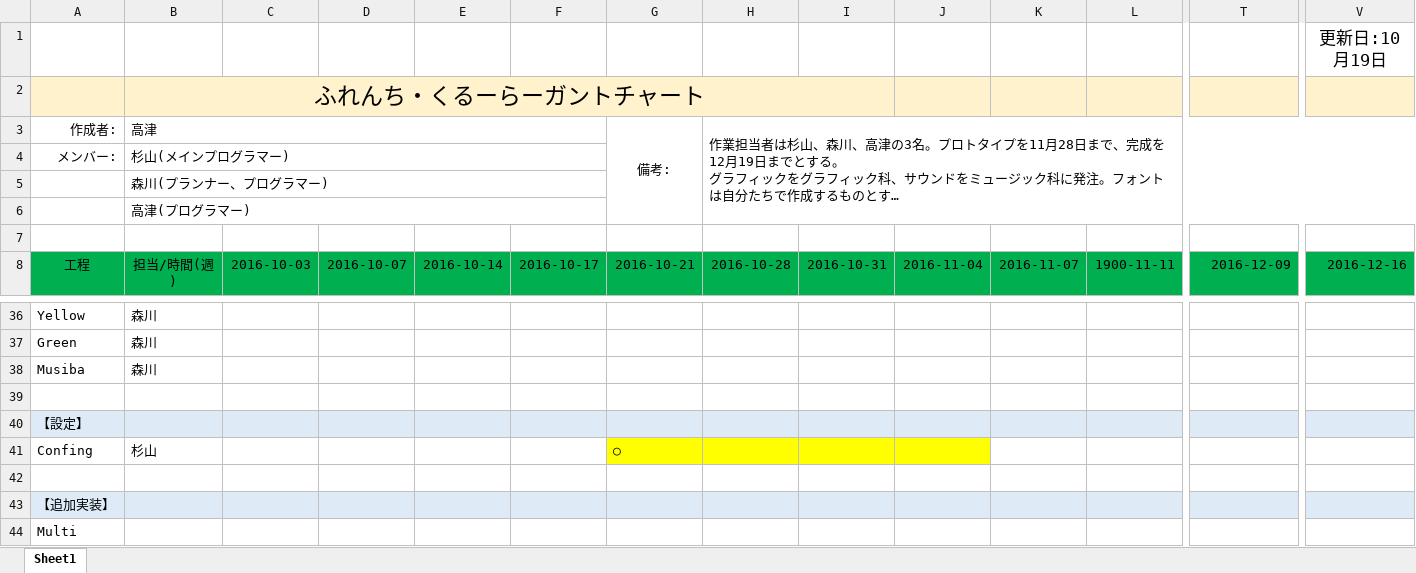
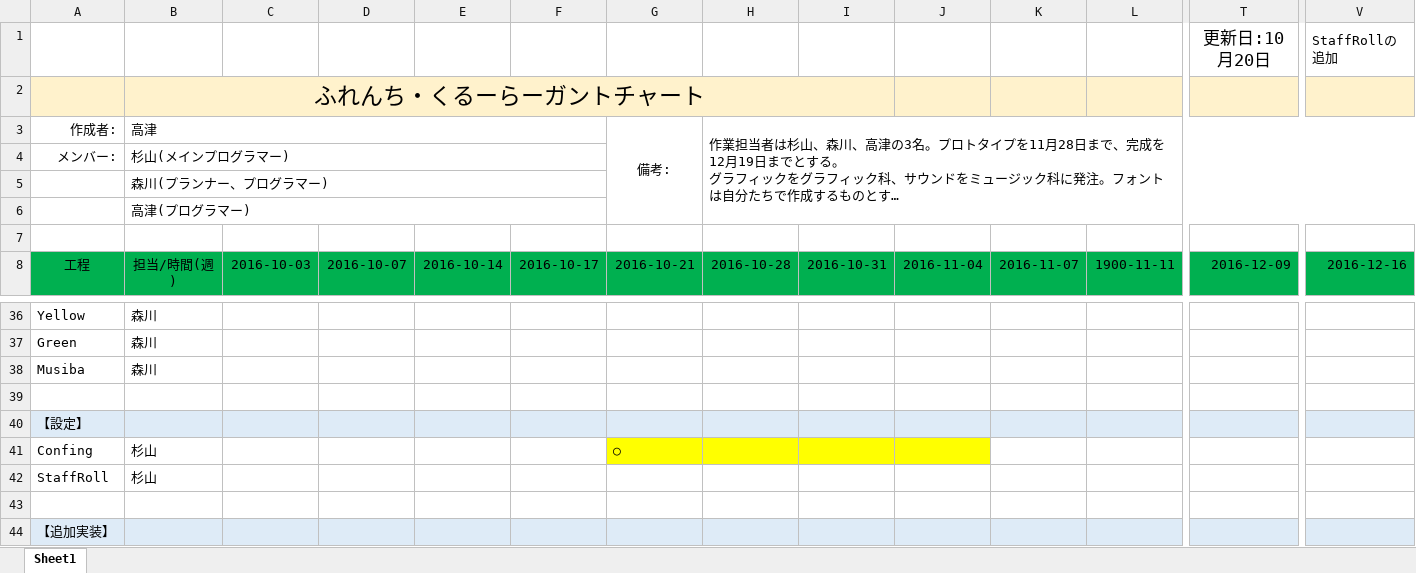
Before and after one commit to FrenchCruller/Mr.Driller, an Excel workbook: 発表用/ガントチャート.xlsx, sheet Sheet1, drawn as a sheet; only a part is shown, gaps mark what is left out; the shorter side is filled out with more unchanged rows; long unchanged cells end in …; values as stored, in another font and other column widths than the file's, no borders; removed rows and columns are numbered as before the commit, all else as after; rows hold the shown columns only; the diff names each change by its address in the sheet, - before the commit and + after, or states it on an @@ line.

Commit message:
ガントチャート10/20更新

```diff
--- a/発表用/ガントチャート.xlsx (sheet Sheet1)
+++ b/発表用/ガントチャート.xlsx (sheet Sheet1)
-row 1:  |  |  |  |  |  |  |  |  |  |  |  |  | 更新日:10月19日
+row 1:  |  |  |  |  |  |  |  |  |  |  |  | 更新日:10月20日 | StaffRollの追加
+row 42: StaffRoll | 杉山
```
